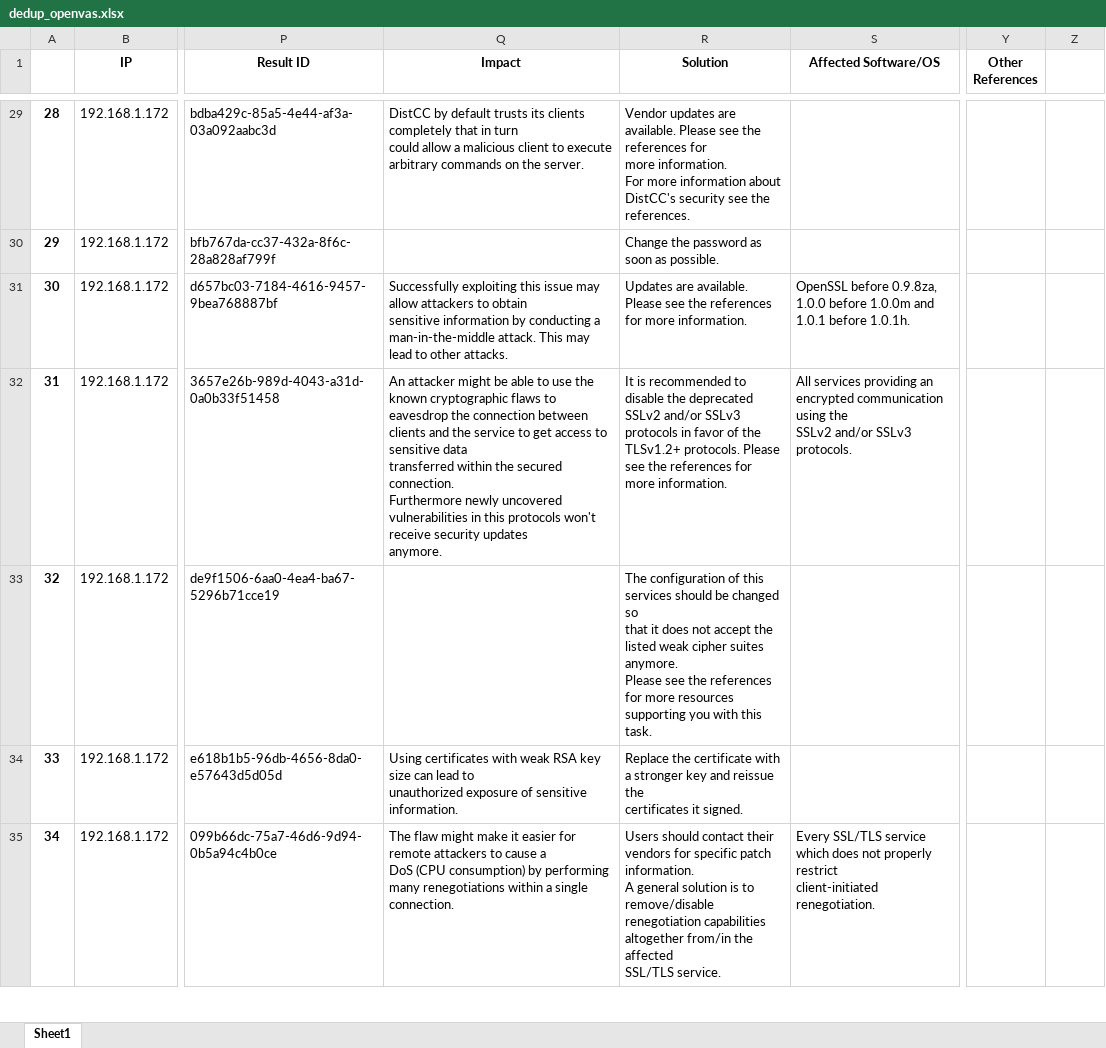
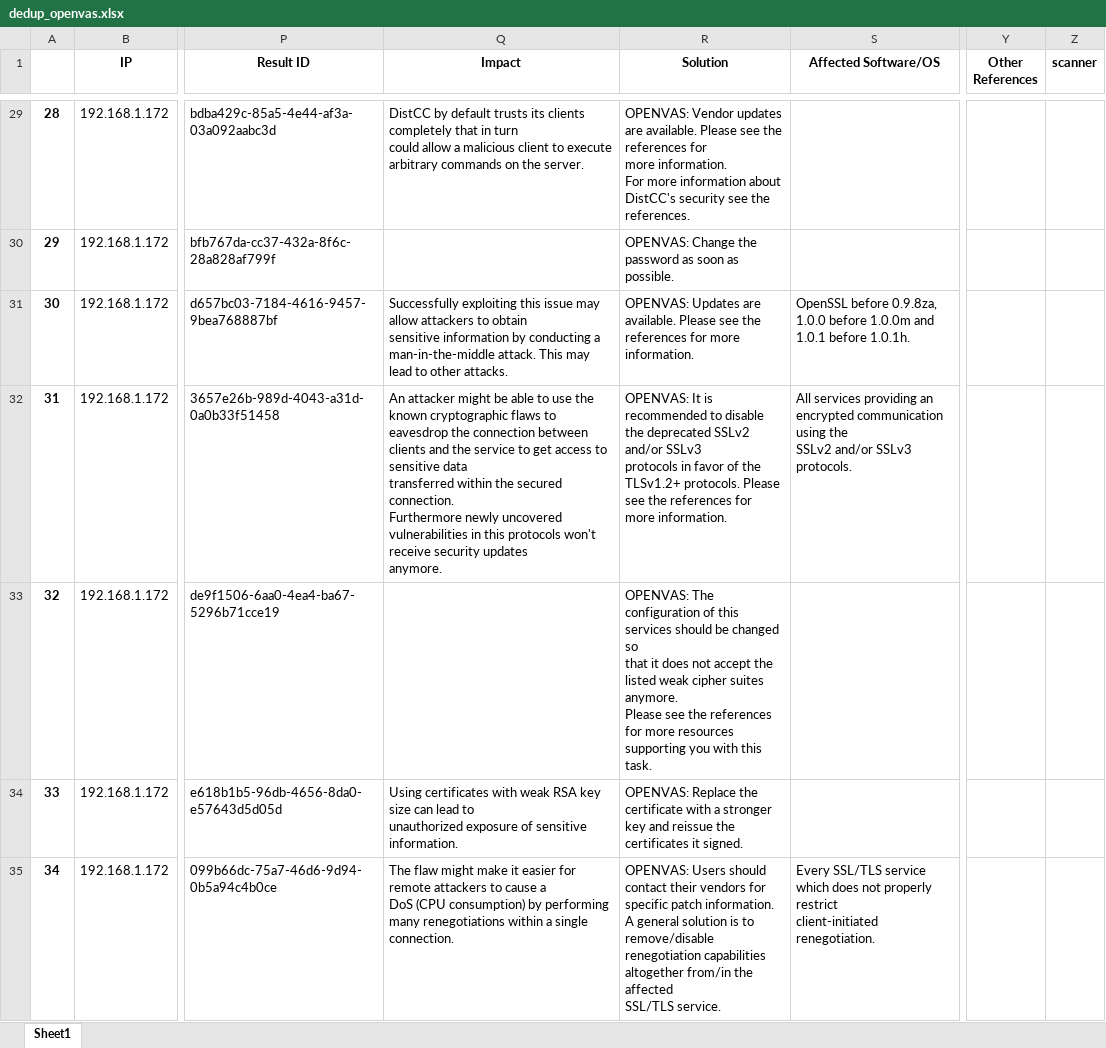
Before and after one commit to JVitorCarv/vuln-analysis, an Excel workbook: dedup_openvas.xlsx, sheet Sheet1, drawn as a sheet; only a part is shown, gaps mark what is left out; values as stored, in another font and other column widths than the file's, no borders; the diff covers the shown part only; the diff names each change by its address in the sheet, - before the commit and + after, or states it on an @@ line.

```diff
--- a/dedup_openvas.xlsx (sheet Sheet1)
+++ b/dedup_openvas.xlsx (sheet Sheet1)
-Z1: (empty)
+Z1: scanner
-R29 (Solution): Vendor updates…
+R29 (Solution): OPENVAS: Vendor updates…
-R30 (Solution): Change the password as soon as possible.
+R30 (Solution): OPENVAS: Change the password as soon as possible.
-R31 (Solution): Updates are…
+R31 (Solution): OPENVAS: Updates are…
-R32 (Solution): It is…
+R32 (Solution): OPENVAS: It is…
-R33 (Solution): The configuration…
+R33 (Solution): OPENVAS: The configuration…
-R34 (Solution): Replace the…
+R34 (Solution): OPENVAS: Replace the…
-R35 (Solution): Users should…
+R35 (Solution): OPENVAS: Users should…
```
Also changed, not shown: 47 edited cells elsewhere in this sheet, dedup_nessus.xlsx, 1 other file.
